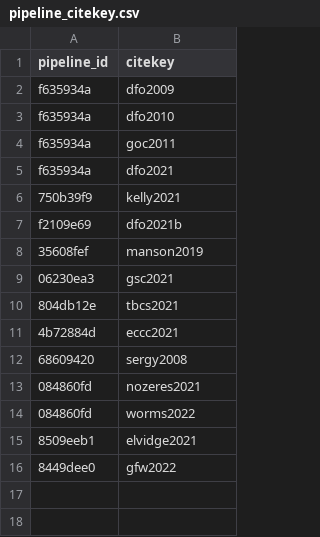
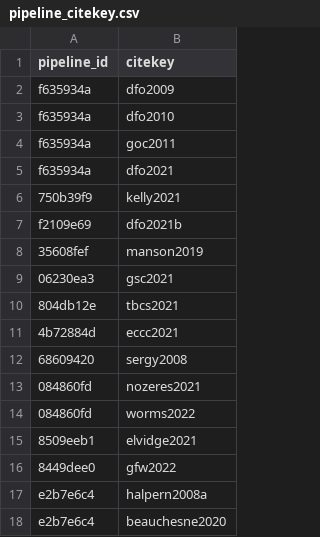
Before and after one commit to Ecosystem-Assessments/pipedat, a CSV file: inst/extdata/pipeline_citekey.csv, drawn as a sheet; the diff names each change by its address in the sheet, - before the commit and + after, or states it on an @@ line.

```diff
--- a/inst/extdata/pipeline_citekey.csv
+++ b/inst/extdata/pipeline_citekey.csv
+row 17: e2b7e6c4 | halpern2008a
+row 18: e2b7e6c4 | beauchesne2020
```
Also changed, not shown: inst/extdata/pipeline.csv, 6 other files.
